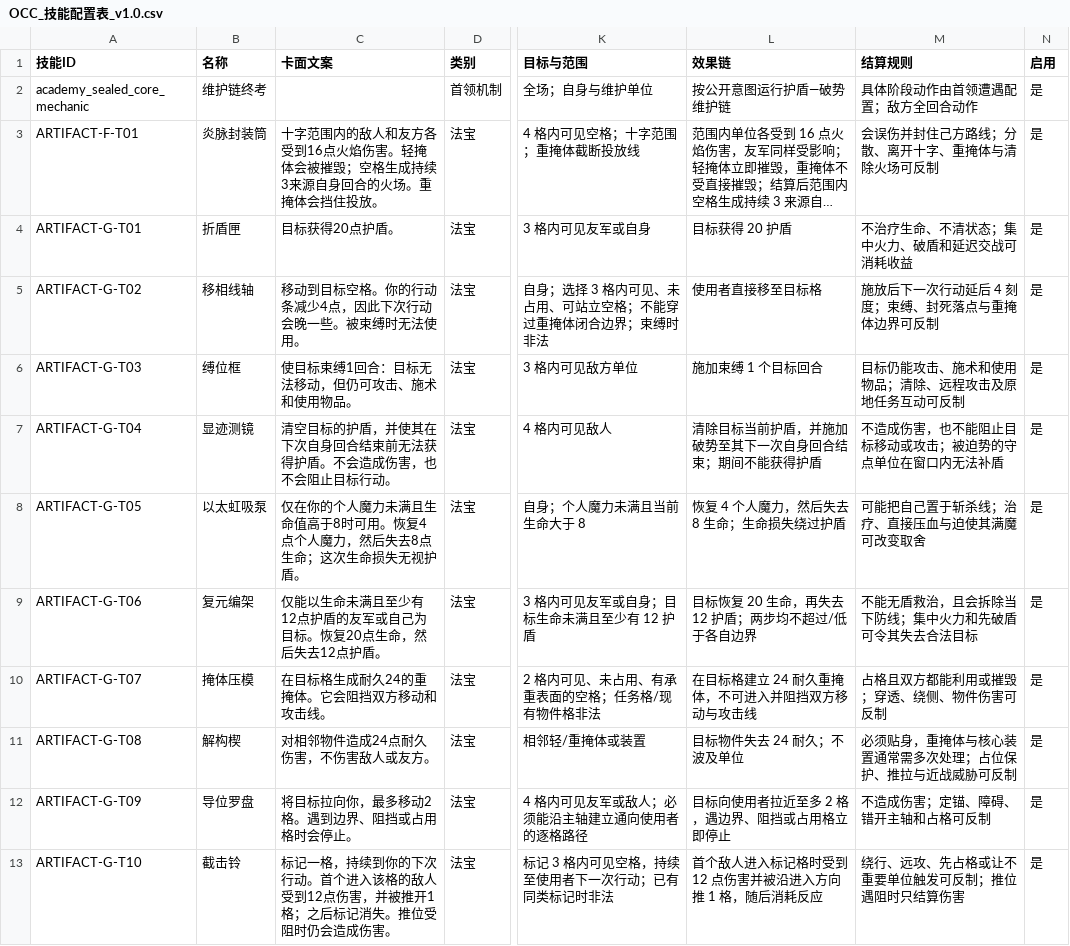
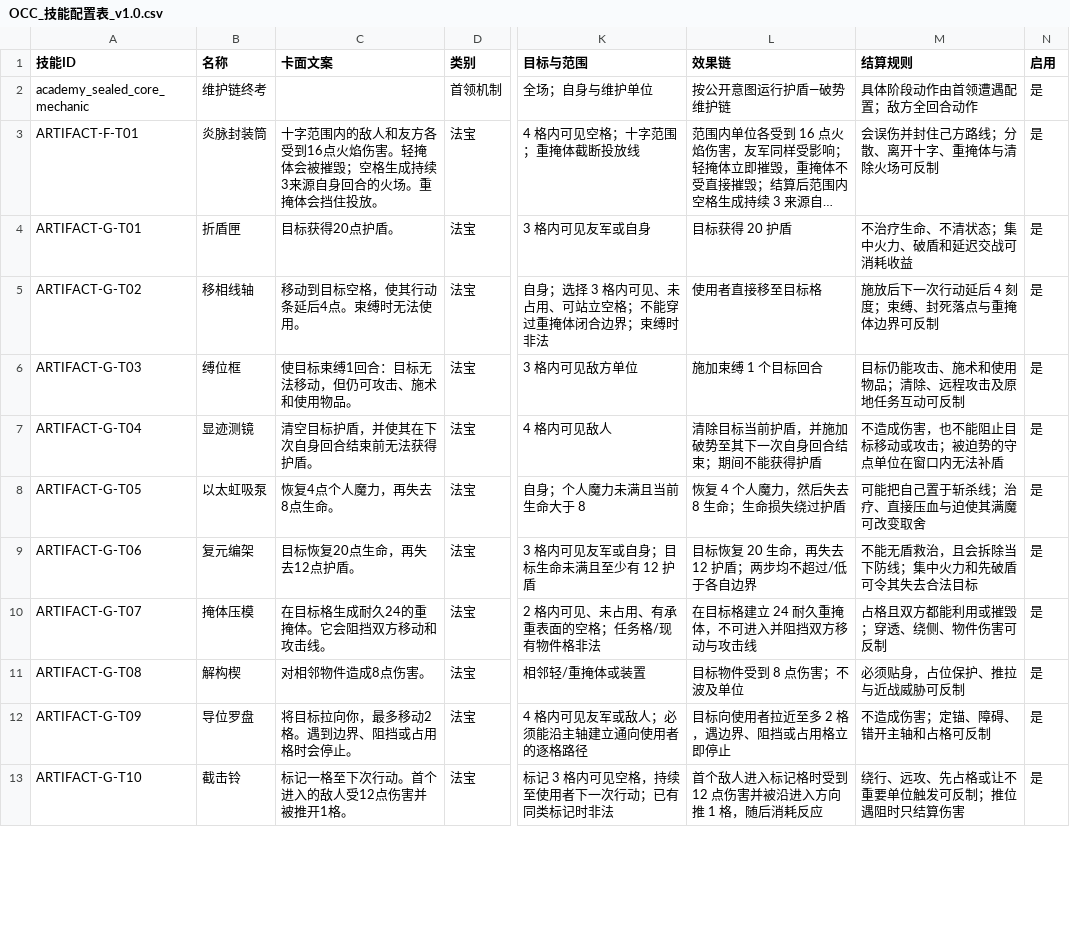
Before and after one commit to whitefool124/ooc, a CSV file: Worldbuilding/数据表/OCC_技能配置表_v1.0.csv, drawn as a sheet; only a part is shown, gaps mark what is left out; long unchanged cells end in …; the diff covers the shown part only; the diff names each change by its address in the sheet, - before the commit and + after, or states it on an @@ line.

```diff
--- a/Worldbuilding/数据表/OCC_技能配置表_v1.0.csv
+++ b/Worldbuilding/数据表/OCC_技能配置表_v1.0.csv
-C5 (卡面文案): 移动到目标空格。你的行动条减少4点，因此下次行动会晚一些。被束缚时无法使用。
+C5 (卡面文案): 移动到目标空格，使其行动条延后4点。束缚时无法使用。
-C7 (卡面文案): 清空目标的护盾，并使其在下次自身回合结束前无法获得护盾。不会造成伤害，也不会阻止目标行动。
+C7 (卡面文案): 清空目标护盾，并使其在下次自身回合结束前无法获得护盾。
-C8 (卡面文案): 仅在你的个人魔力未满且生命值高于8时可用。恢复4点个人魔力，然后失去8点生命；这次生命损失无视护盾。
+C8 (卡面文案): 恢复4点个人魔力，再失去8点生命。
-C9 (卡面文案): 仅能以生命未满且至少有12点护盾的友军或自己为目标。恢复20点生命，然后失去12点护盾。
+C9 (卡面文案): 目标恢复20点生命，再失去12点护盾。
-C11 (卡面文案): 对相邻物件造成24点耐久伤害，不伤害敌人或友方。
+C11 (卡面文案): 对相邻物件造成8点伤害。
-L11 (效果链): 目标物件失去 24 耐久；不波及单位
+L11 (效果链): 目标物件受到 8 点伤害；不波及单位
-M11 (结算规则): 必须贴身，重掩体与核心装置通常需多次处理；占位保护、推拉与近战威胁可反制
+M11 (结算规则): 必须贴身，占位保护、推拉与近战威胁可反制
-C13 (卡面文案): 标记一格，持续到你的下次行动。首个进入该格的敌人受到12点伤害，并被推开1格；之后标记消失。推位受阻时仍会造成伤害。
+C13 (卡面文案): 标记一格至下次行动。首个进入的敌人受12点伤害并被推开1格。
```
Also changed, not shown: 41 edited cells elsewhere in this file, 2 other files.
